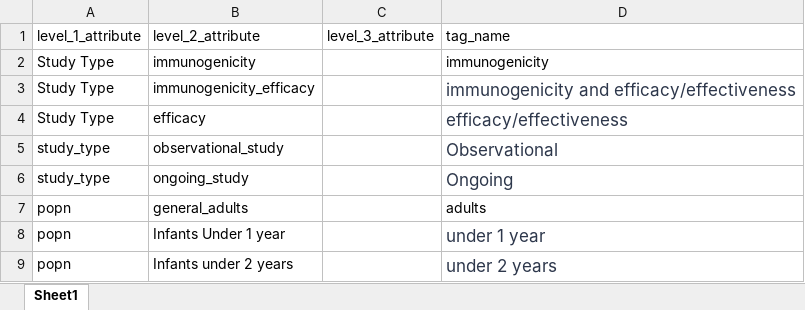
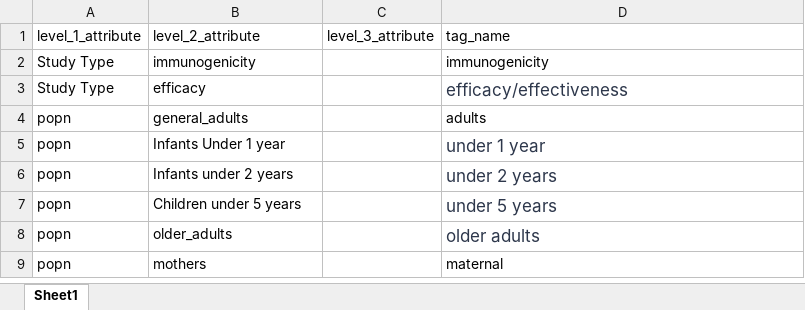
Before and after one commit to deborahcromer/RSVcorrelates, an Excel workbook: raw-data/RSV_attribute_hierarchy.xlsx, sheet Sheet1, drawn as a sheet; only a part is shown; the shorter side is filled out with more unchanged rows; values as stored, in another font and other column widths than the file's, no borders; removed rows and columns are numbered as before the commit, all else as after; the diff covers the shown part only; the diff names each change by its address in the sheet, - before the commit and + after, or states it on an @@ line.

```diff
--- a/raw-data/RSV_attribute_hierarchy.xlsx (sheet Sheet1)
+++ b/raw-data/RSV_attribute_hierarchy.xlsx (sheet Sheet1)
-row 3: Study Type | immunogenicity_efficacy |  | immunogenicity and efficacy/effectiveness
-row 5: study_type | observational_study |  | Observational
-row 6: study_type | ongoing_study |  | Ongoing
```
Also changed, not shown: 4 added rows, 88 removed rows, 8 edited cells and cell formats elsewhere in this sheet, 8 other files.
